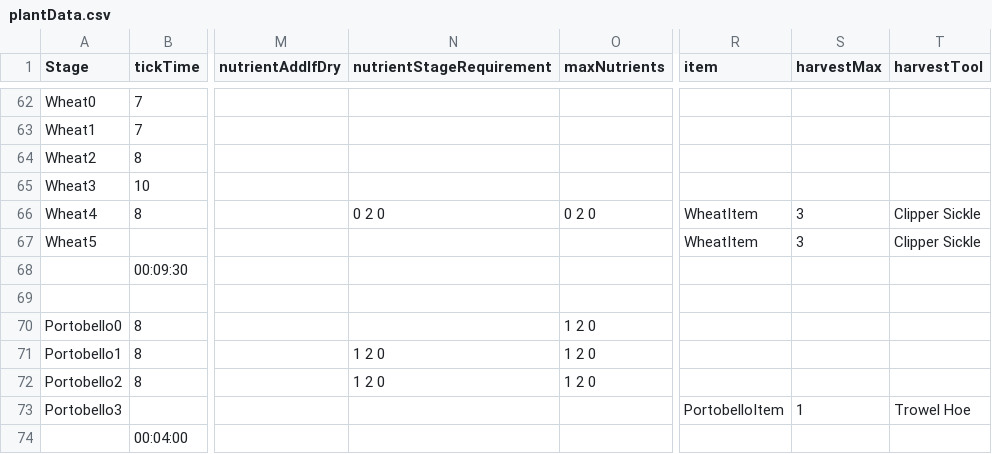
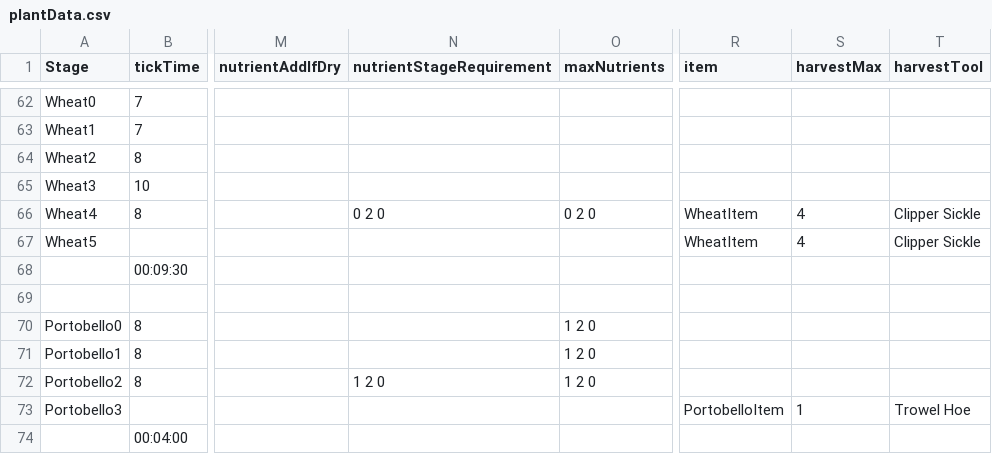
Before and after one commit to ConanODoyle/farming, a CSV file: config/plantData.csv, drawn as a sheet; only a part is shown, gaps mark what is left out; the diff names each change by its address in the sheet, - before the commit and + after, or states it on an @@ line.

```diff
--- a/config/plantData.csv
+++ b/config/plantData.csv
-S66:S67 (harvestMax): 3
+S66:S67 (harvestMax): 4
-N71 (nutrientStageRequirement): 1 2 0
+N71 (nutrientStageRequirement): (empty)
```
Also changed, not shown: 10 other files.
